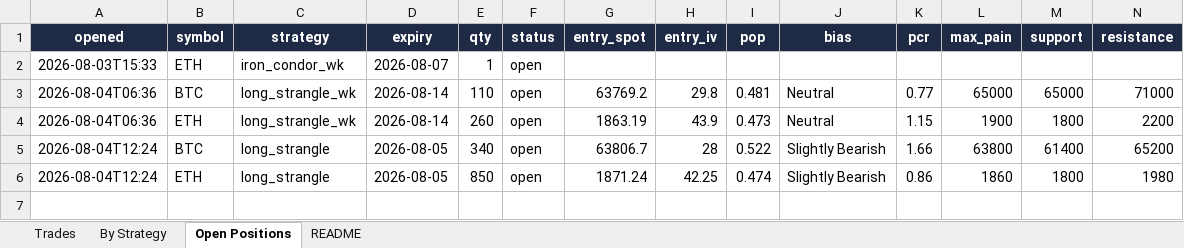
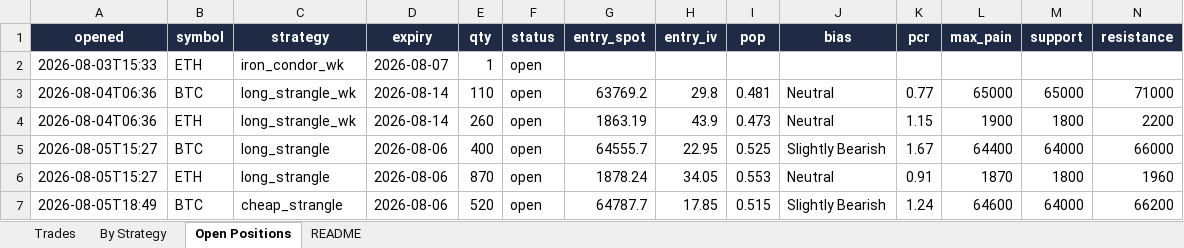
Before and after one commit to Ayushtambi2011/deltahedge-bot, an Excel workbook: OUTPUT FILE.xlsx, sheet Open Positions, drawn as a sheet; only a part is shown; values as stored, in another font and other column widths than the file's, no borders; removed rows and columns are numbered as before the commit, all else as after; rows hold the shown columns only; the diff names each change by its address in the sheet, - before the commit and + after, or states it on an @@ line.

```diff
--- a/OUTPUT FILE.xlsx (sheet Open Positions)
+++ b/OUTPUT FILE.xlsx (sheet Open Positions)
-row 5: 2026-08-04T12:24 | BTC | long_strangle | 2026-08-05 | 340 | open | 63806.7 | 28 | 0.522 | Slightly Bearish | 1.66 | 63800 | 61400 | 65200
-row 6: 2026-08-04T12:24 | ETH | long_strangle | 2026-08-05 | 850 | open | 1871.24 | 42.25 | 0.474 | Slightly Bearish | 0.86 | 1860 | 1800 | 1980
+row 5: 2026-08-05T15:27 | BTC | long_strangle | 2026-08-06 | 400 | open | 64555.7 | 22.95 | 0.525 | Slightly Bearish | 1.67 | 64400 | 64000 | 66000
+row 6: 2026-08-05T15:27 | ETH | long_strangle | 2026-08-06 | 870 | open | 1878.24 | 34.05 | 0.553 | Neutral | 0.91 | 1870 | 1800 | 1960
+row 7: 2026-08-05T18:49 | BTC | cheap_strangle | 2026-08-06 | 520 | open | 64787.7 | 17.85 | 0.515 | Slightly Bearish | 1.24 | 64600 | 64000 | 66200
```
Also changed, not shown: sheet Trades, sheet By Strategy, sheet README, 1 other file.
